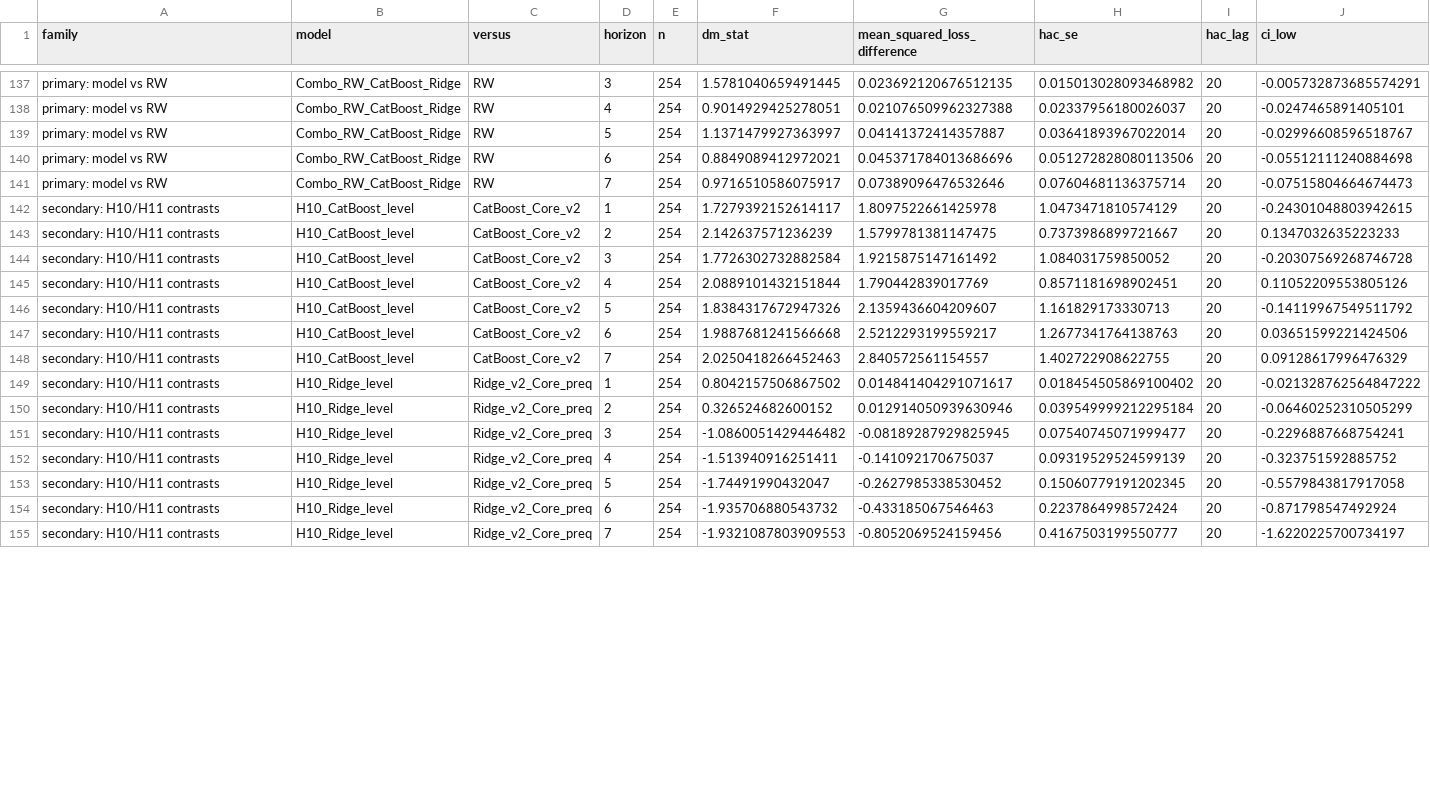
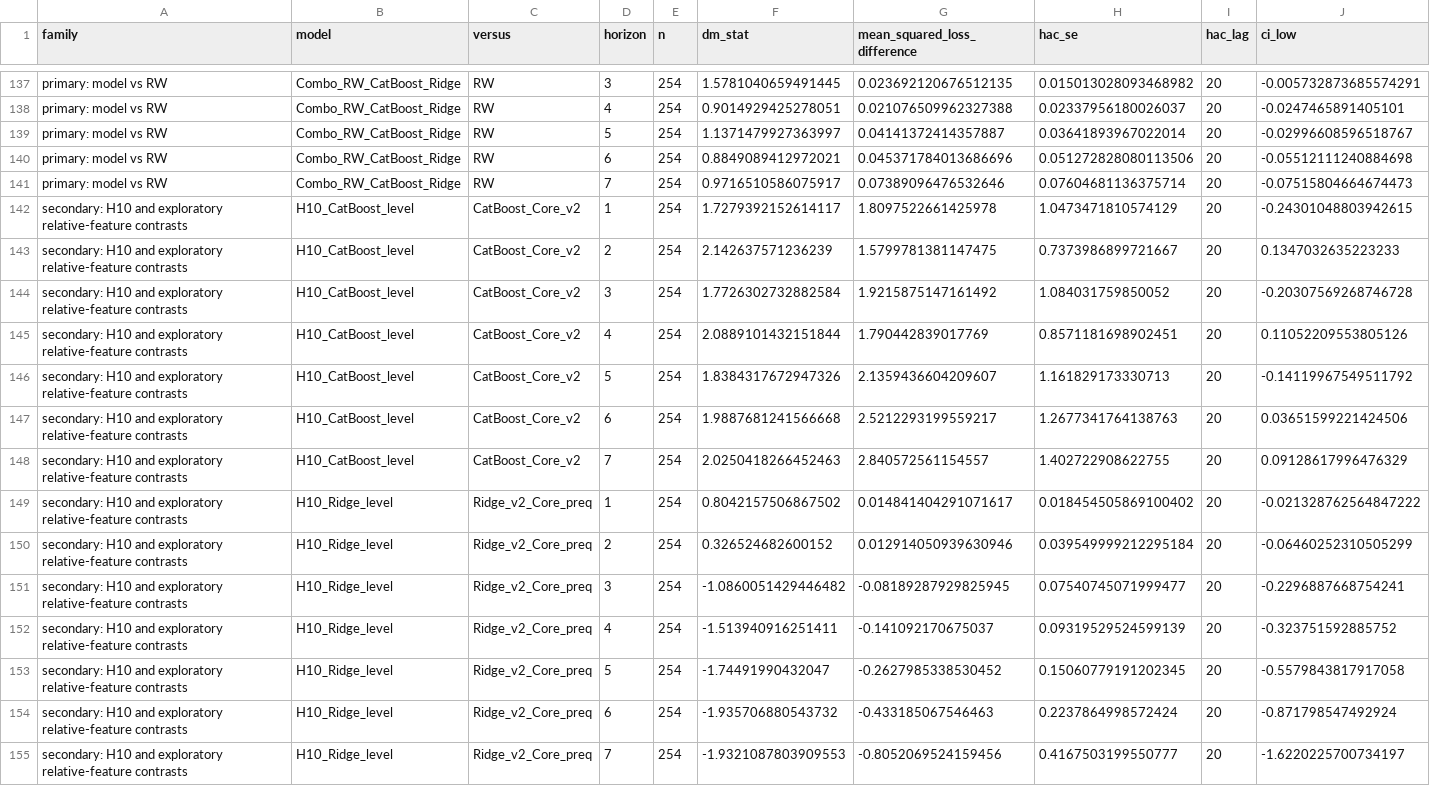
Before and after one commit to Saharochek98/Nowcasting-USD-RUBF, a CSV file: results/notebook_comparison_v1/dm_tests.csv, drawn as a sheet; only a part is shown, gaps mark what is left out; the diff covers the shown part only; the diff names each change by its address in the sheet, - before the commit and + after, or states it on an @@ line.

```diff
--- a/results/notebook_comparison_v1/dm_tests.csv
+++ b/results/notebook_comparison_v1/dm_tests.csv
-A142:A155 (family): secondary: H10/H11 contrasts
+A142:A155 (family): secondary: H10 and exploratory relative-feature contrasts
```
Also changed, not shown: 42 edited cells elsewhere in this file, results/notebook_comparison_v1/conformal_window_tuning.csv, results/notebook_comparison_v1/metrics_interval.csv, 52 other files.
